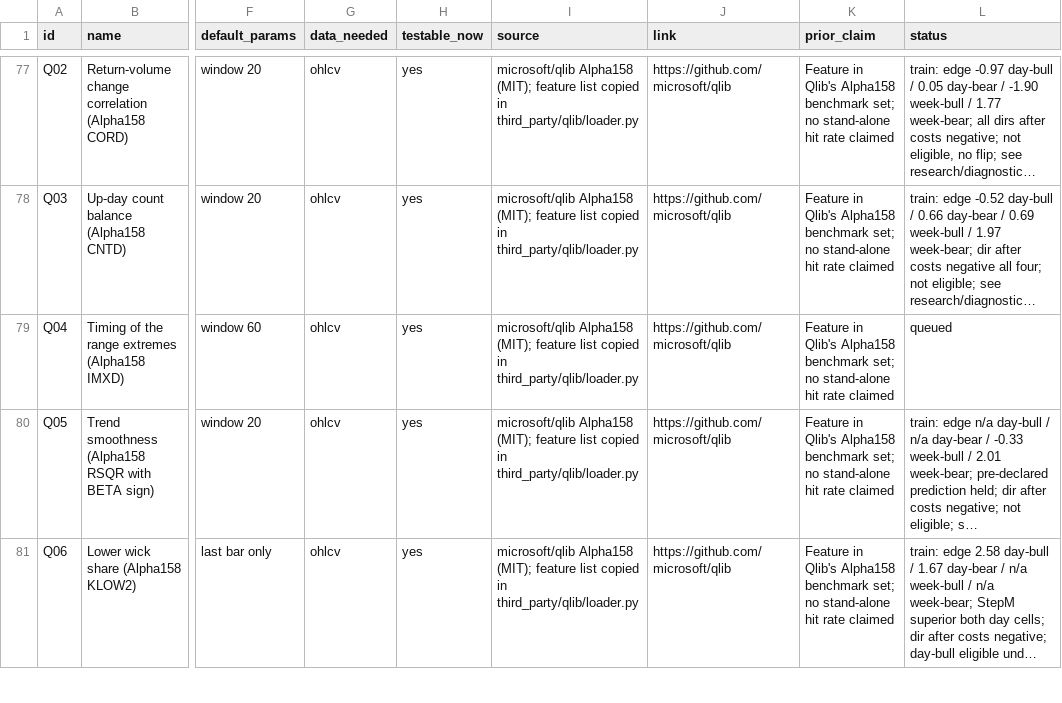
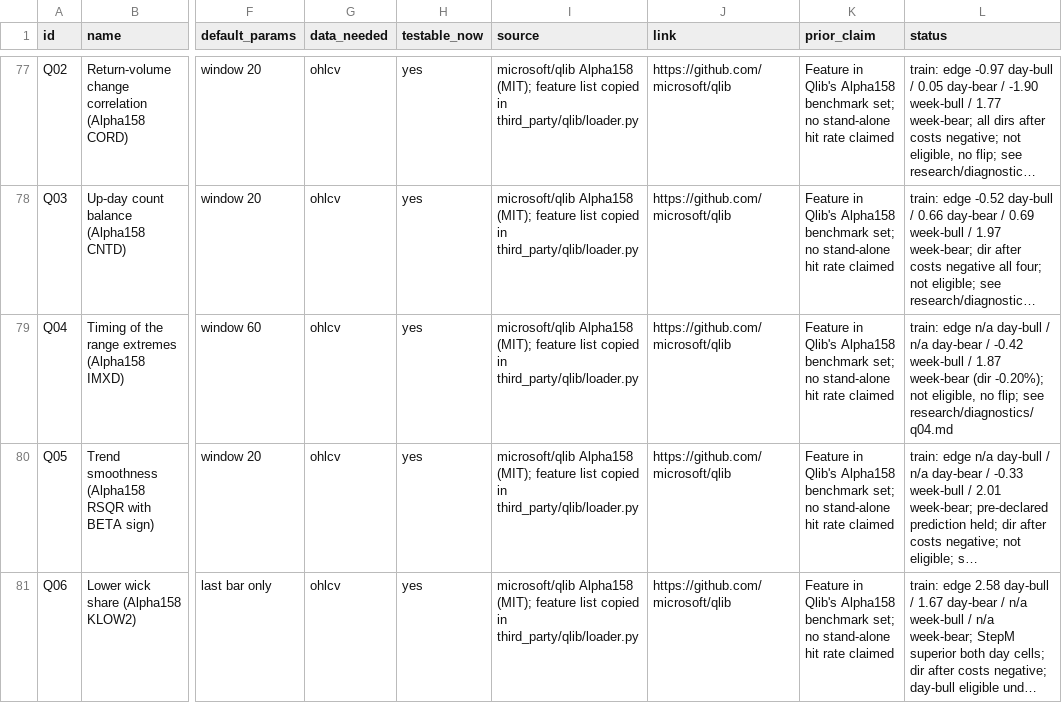
Before and after one commit to Achintya1311/stockstalker-lab, a CSV file: cards/catalog.csv, drawn as a sheet; only a part is shown, gaps mark what is left out; long unchanged cells end in …; the diff names each change by its address in the sheet, - before the commit and + after, or states it on an @@ line.

```diff
--- a/cards/catalog.csv
+++ b/cards/catalog.csv
-L79 (status): queued
+L79 (status): train: edge n/a day-bull / n/a day-bear / -0.42 week-bull / 1.87 week-bear (dir -0.20%); not eligible, no flip; see research/diagnostics/q04.md
```
Also changed, not shown: 4 other files.
